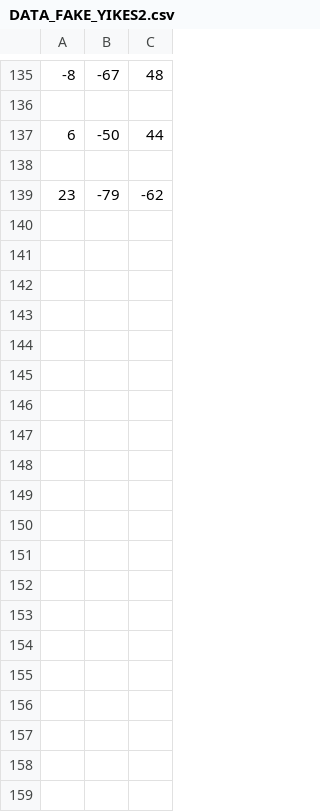
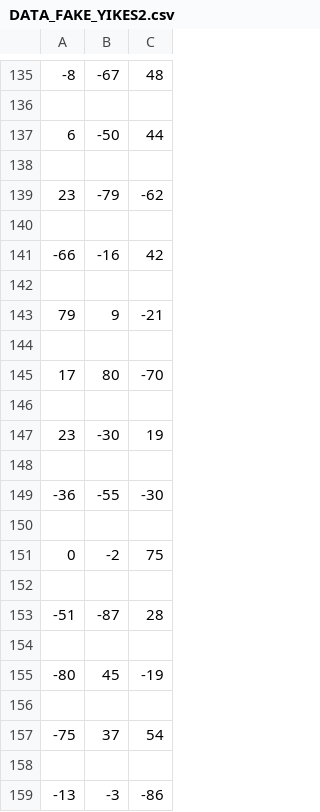
Before and after one commit to odog444/IDLE_Software, a CSV file: DATA_FAKE_YIKES2.csv, drawn as a sheet; only a part is shown, gaps mark what is left out; the diff covers the shown part only.

Commit message:
updated csv

```diff
--- a/DATA_FAKE_YIKES2.csv
+++ b/DATA_FAKE_YIKES2.csv
@@ -139 +139,21 @@
 23,-79,-62
+
+-66,-16,42
+
+79,9,-21
+
+17,80,-70
+
+23,-30,19
+
+-36,-55,-30
+
+0,-2,75
+
+-51,-87,28
+
+-80,45,-19
+
+-75,37,54
+
+-13,-3,-86
```
Also changed, not shown: 96 added rows elsewhere in this file.
